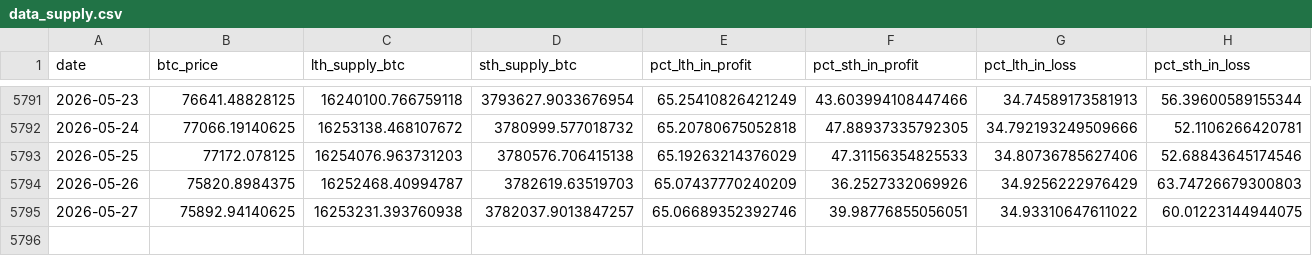
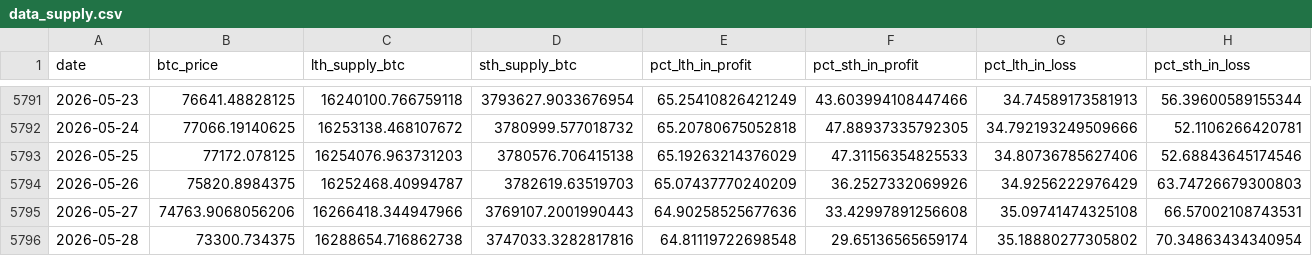
Before and after one commit to yudiyanto88/Onchain-Dashboard, a CSV file: data_supply.csv, drawn as a sheet; only a part is shown, gaps mark what is left out; rows hold the shown columns only; the diff covers the shown part only; the diff names each change by its address in the sheet, - before the commit and + after, or states it on an @@ line.

```diff
--- a/data_supply.csv
+++ b/data_supply.csv
-B5795 (btc_price): 75892.94140625
+B5795 (btc_price): 74763.9068056206
-C5795 (lth_supply_btc): 16253231.393760938
+C5795 (lth_supply_btc): 16266418.344947966
-D5795 (sth_supply_btc): 3782037.9013847257
+D5795 (sth_supply_btc): 3769107.2001990443
-E5795 (pct_lth_in_profit): 65.06689352392746
+E5795 (pct_lth_in_profit): 64.90258525677636
-F5795 (pct_sth_in_profit): 39.98776855056051
+F5795 (pct_sth_in_profit): 33.42997891256608
-G5795 (pct_lth_in_loss): 34.93310647611022
+G5795 (pct_lth_in_loss): 35.09741474325108
-H5795 (pct_sth_in_loss): 60.01223144944075
+H5795 (pct_sth_in_loss): 66.57002108743531
+row 5796: 2026-05-28 | 73300.734375 | 16288654.716862738 | 3747033.3282817816 | 64.81119722698548 | 29.65136565659174 | 35.18880277305802 | 70.34863434340954
```
Also changed, not shown: 2 edited cells elsewhere in this file, data_cum_pl.csv, data_derivatives.csv, 6 other files.
